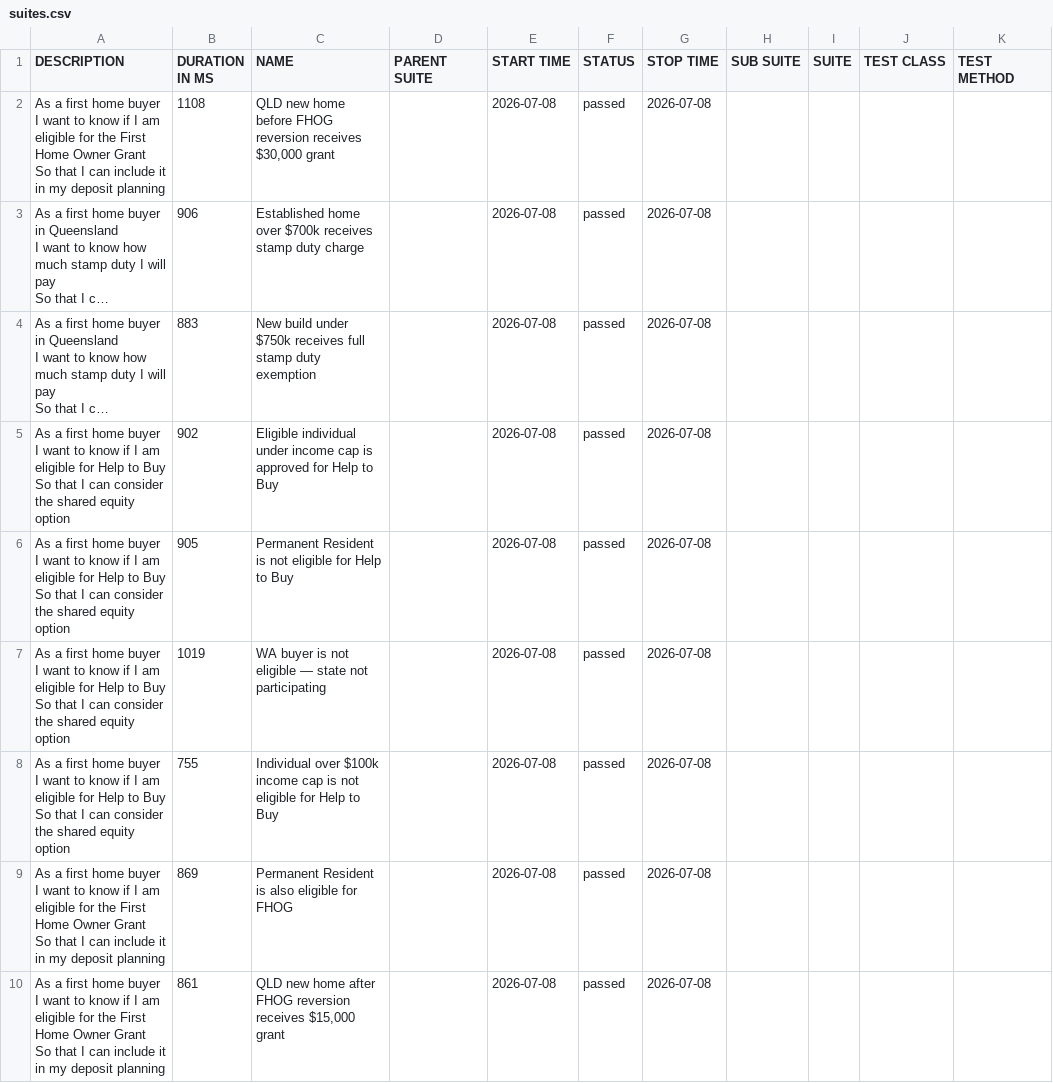
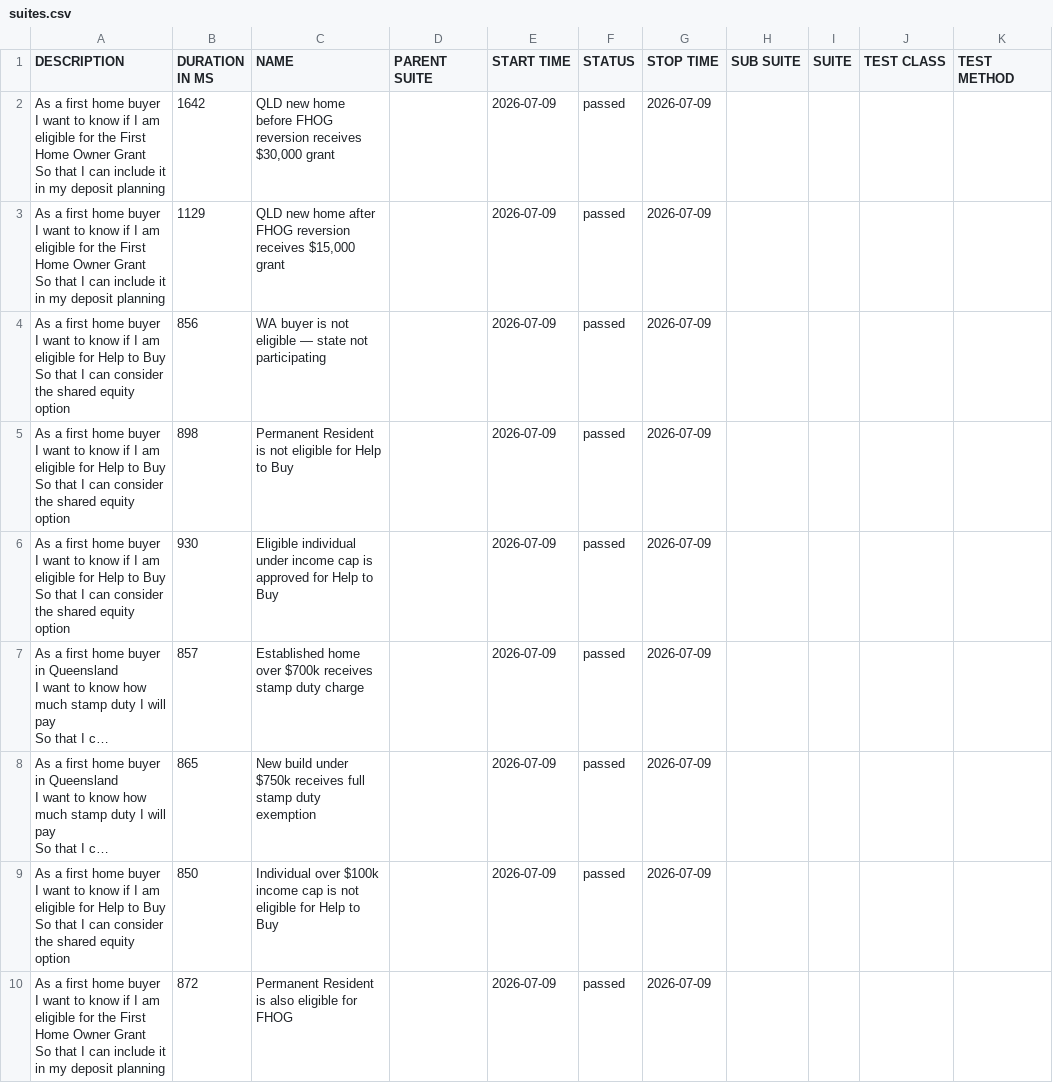
Before and after one commit to imon-buragohain/myfingoal-automation, a CSV file: latest/data/suites.csv, drawn as a sheet; long unchanged cells end in …; removed rows and columns are numbered as before the commit, all else as after; ↵ is a line break in a cell; the diff names each change by its address in the sheet, - before the commit and + after, or states it on an @@ line.

```diff
--- a/latest/data/suites.csv
+++ b/latest/data/suites.csv
-B2 (DURATION IN MS): 1108
+B2 (DURATION IN MS): 1642
-E2 (START TIME): 2026-07-08
+E2 (START TIME): 2026-07-09
-G2 (STOP TIME): 2026-07-08
+G2 (STOP TIME): 2026-07-09
+row 3: As a first home buyer ↵ I want to know if I am eligible for the First Home Owner Grant ↵ So that I can include it in my deposit planning | 1129 | QLD new home after FHOG reversion receives $15,000 grant |  | 2026-07-09 | passed | 2026-07-09
+row 4: As a first home buyer ↵ I want to know if I am eligible for Help to Buy ↵ So that I can consider the shared equity option | 856 | WA buyer is not eligible — state not participating |  | 2026-07-09 | passed | 2026-07-09
+row 5: As a first home buyer ↵ I want to know if I am eligible for Help to Buy ↵ So that I can consider the shared equity option | 898 | Permanent Resident is not eligible for Help to Buy |  | 2026-07-09 | passed | 2026-07-09
+row 6: As a first home buyer ↵ I want to know if I am eligible for Help to Buy ↵ So that I can consider the shared equity option | 930 | Eligible individual under income cap is approved for Help to Buy |  | 2026-07-09 | passed | 2026-07-09
-B7 (DURATION IN MS): 906
+B7 (DURATION IN MS): 857
-E7:E8 (START TIME): 2026-07-08
+E7:E8 (START TIME): 2026-07-09
-G7:G8 (STOP TIME): 2026-07-08
+G7:G8 (STOP TIME): 2026-07-09
-B8 (DURATION IN MS): 883
+B8 (DURATION IN MS): 865
-row 5: As a first home buyer ↵ I want to know if I am eligible for Help to Buy ↵ So that I can consider the shared equity option | 902 | Eligible individual under income cap is approved for Help to Buy |  | 2026-07-08 | passed | 2026-07-08
-row 6: As a first home buyer ↵ I want to know if I am eligible for Help to Buy ↵ So that I can consider the shared equity option | 905 | Permanent Resident is not eligible for Help to Buy |  | 2026-07-08 | passed | 2026-07-08
-row 7: As a first home buyer ↵ I want to know if I am eligible for Help to Buy ↵ So that I can consider the shared equity option | 1019 | WA buyer is not eligible — state not participating |  | 2026-07-08 | passed | 2026-07-08
-B9 (DURATION IN MS): 755
+B9 (DURATION IN MS): 850
-E9:E10 (START TIME): 2026-07-08
+E9:E10 (START TIME): 2026-07-09
-G9:G10 (STOP TIME): 2026-07-08
+G9:G10 (STOP TIME): 2026-07-09
-B10 (DURATION IN MS): 869
+B10 (DURATION IN MS): 872
-row 10: As a first home buyer ↵ I want to know if I am eligible for the First Home Owner Grant ↵ So that I can include it in my deposit planning | 861 | QLD new home after FHOG reversion receives $15,000 grant |  | 2026-07-08 | passed | 2026-07-08
```
Also changed, not shown: 33 other files.
